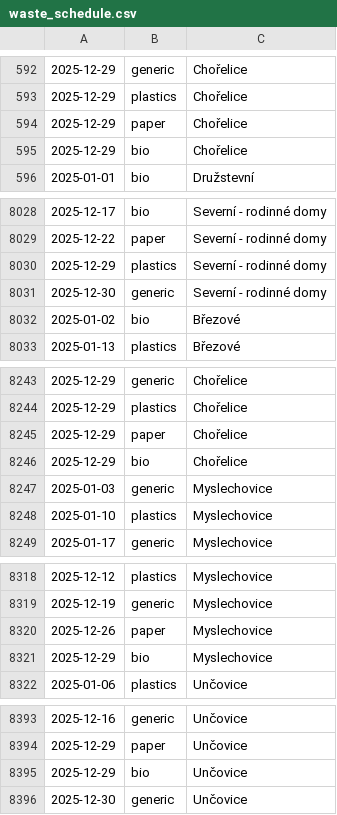
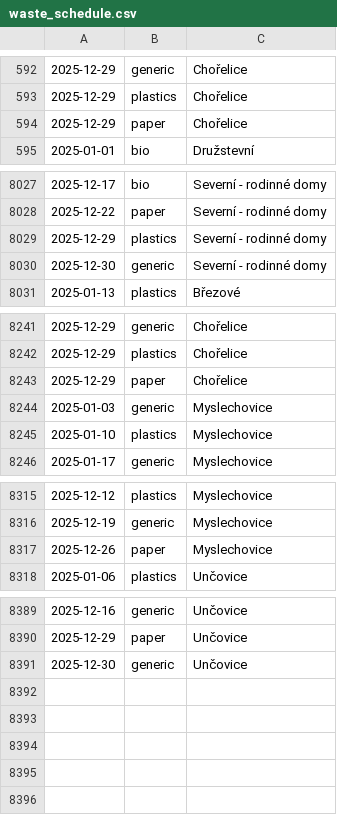
Before and after one commit to honza-kasik/svoz_odpadu_litovel, a CSV file: waste_schedule.csv, drawn as a sheet; only a part is shown, gaps mark what is left out.

Commit message:
Fixed bio waste date for last week of year

```diff
--- a/waste_schedule.csv
+++ b/waste_schedule.csv
@@ -594,3 +594,2 @@
 2025-12-29,paper,Chořelice
-2025-12-29,bio,Chořelice
 2025-01-01,bio,Družstevní
@@ -8031,3 +8030,2 @@
 2025-12-30,generic,Severní - rodinné domy
-2025-01-02,bio,Březové
 2025-01-13,plastics,Březové
@@ -8245,3 +8243,2 @@
 2025-12-29,paper,Chořelice
-2025-12-29,bio,Chořelice
 2025-01-03,generic,Myslechovice
@@ -8320,3 +8317,2 @@
 2025-12-26,paper,Myslechovice
-2025-12-29,bio,Myslechovice
 2025-01-06,plastics,Unčovice
@@ -8394,3 +8390,2 @@
 2025-12-29,paper,Unčovice
-2025-12-29,bio,Unčovice
 2025-12-30,generic,Unčovice
```
Also changed, not shown: 5 other files.
